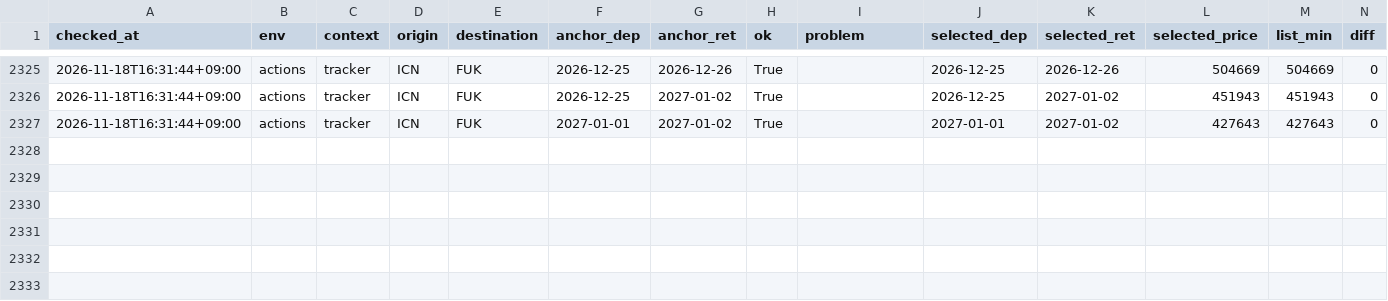
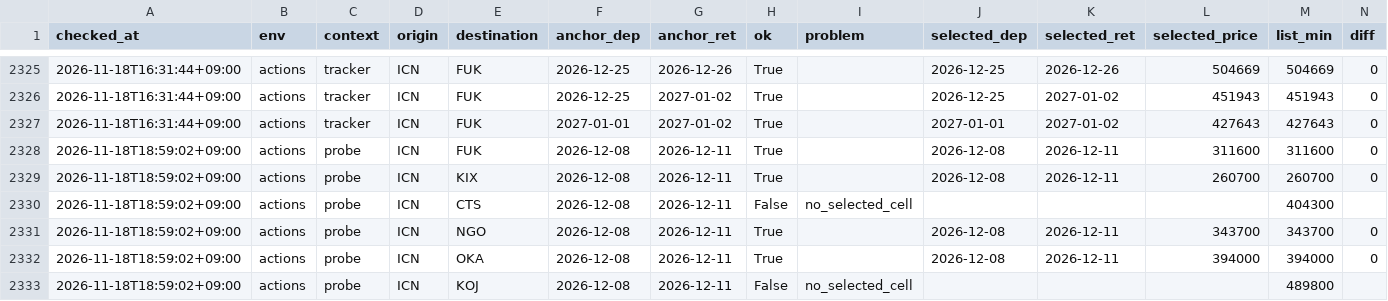
Before and after one commit to shiptopmin/fly, a CSV file: data/diagnostics/semantics_checks.csv, drawn as a sheet; only a part is shown, gaps mark what is left out; rows hold the shown columns only; the diff names each change by its address in the sheet, - before the commit and + after, or states it on an @@ line.

```diff
--- a/data/diagnostics/semantics_checks.csv
+++ b/data/diagnostics/semantics_checks.csv
+row 2328: 2026-11-18T18:59:02+09:00 | actions | probe | ICN | FUK | 2026-12-08 | 2026-12-11 | True |  | 2026-12-08 | 2026-12-11 | 311600 | 311600 | 0
+row 2329: 2026-11-18T18:59:02+09:00 | actions | probe | ICN | KIX | 2026-12-08 | 2026-12-11 | True |  | 2026-12-08 | 2026-12-11 | 260700 | 260700 | 0
+row 2330: 2026-11-18T18:59:02+09:00 | actions | probe | ICN | CTS | 2026-12-08 | 2026-12-11 | False | no_selected_cell |  |  |  | 404300
+row 2331: 2026-11-18T18:59:02+09:00 | actions | probe | ICN | NGO | 2026-12-08 | 2026-12-11 | True |  | 2026-12-08 | 2026-12-11 | 343700 | 343700 | 0
+row 2332: 2026-11-18T18:59:02+09:00 | actions | probe | ICN | OKA | 2026-12-08 | 2026-12-11 | True |  | 2026-12-08 | 2026-12-11 | 394000 | 394000 | 0
+row 2333: 2026-11-18T18:59:02+09:00 | actions | probe | ICN | KOJ | 2026-12-08 | 2026-12-11 | False | no_selected_cell |  |  |  | 489800
```
Also changed, not shown: data/probes/ICN-FUK.csv, data/probes/ICN-KIX.csv, 4 other files.
